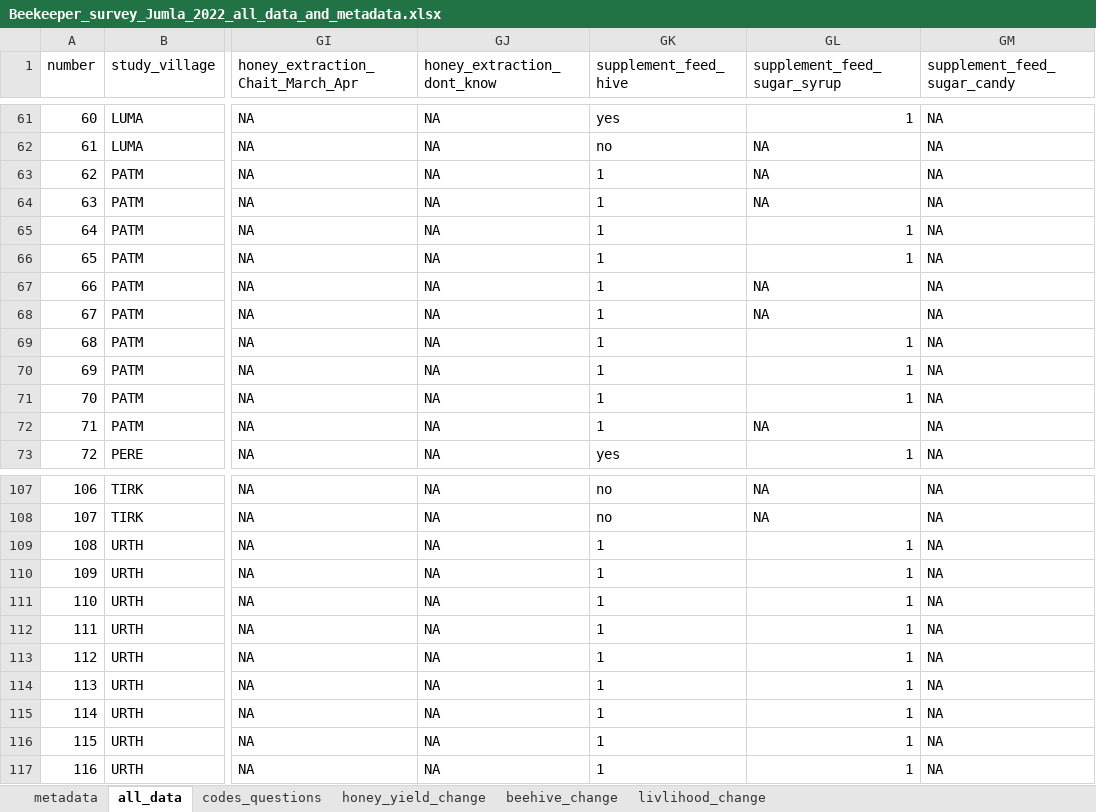
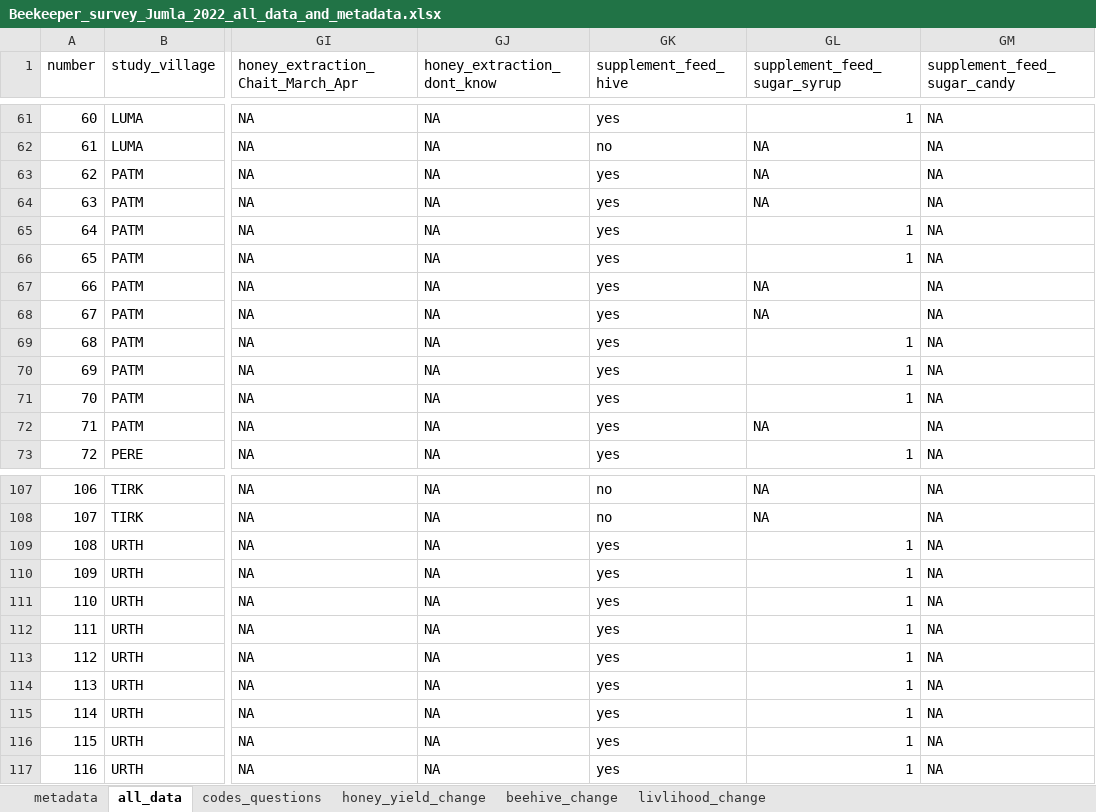
Before and after one commit to skortsch/Honeybee_decline_Nepal, an Excel workbook: data/Beekeeper_survey_Jumla_2022_all_data_and_metadata.xlsx, sheet all_data, drawn as a sheet; only a part is shown, gaps mark what is left out; values as stored, in another font and other column widths than the file's, no borders; the diff covers the shown part only; the diff names each change by its address in the sheet, - before the commit and + after, or states it on an @@ line.

```diff
--- a/data/Beekeeper_survey_Jumla_2022_all_data_and_metadata.xlsx (sheet all_data)
+++ b/data/Beekeeper_survey_Jumla_2022_all_data_and_metadata.xlsx (sheet all_data)
-GK63:GK72 (supplement_feed_hive): 1
+GK63:GK72 (supplement_feed_hive): yes
-GK109:GK117 (supplement_feed_hive): 1
+GK109:GK117 (supplement_feed_hive): yes
```
Also changed, not shown: 8 edited cells elsewhere in this sheet, 56 other files.
